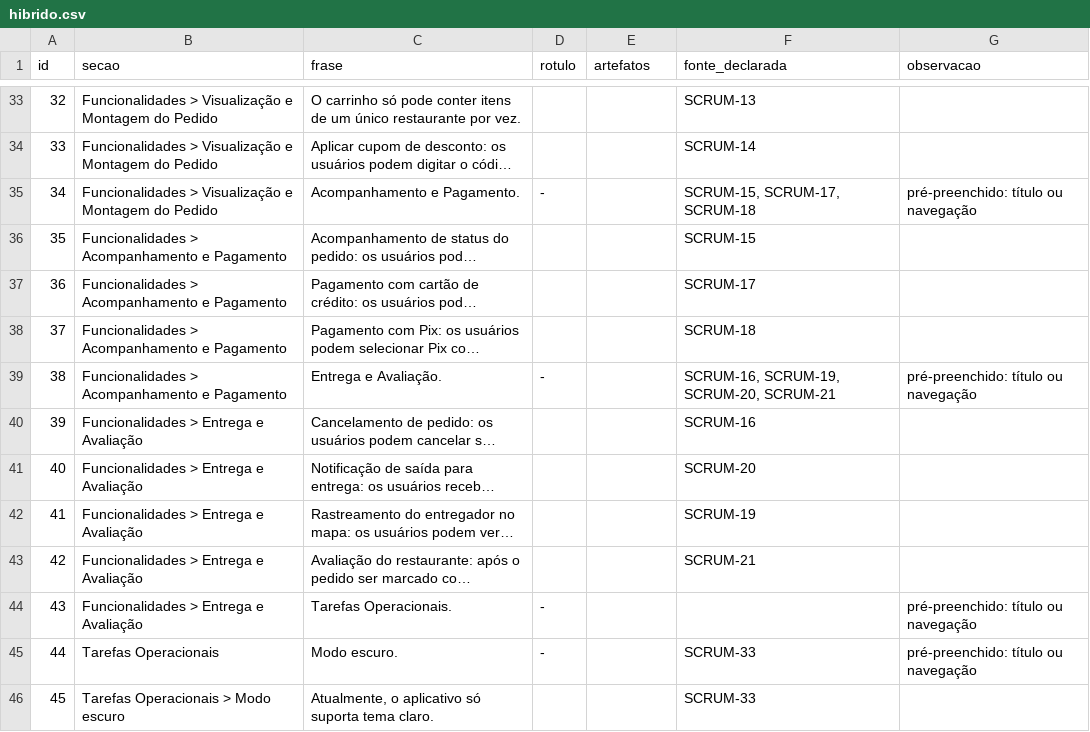
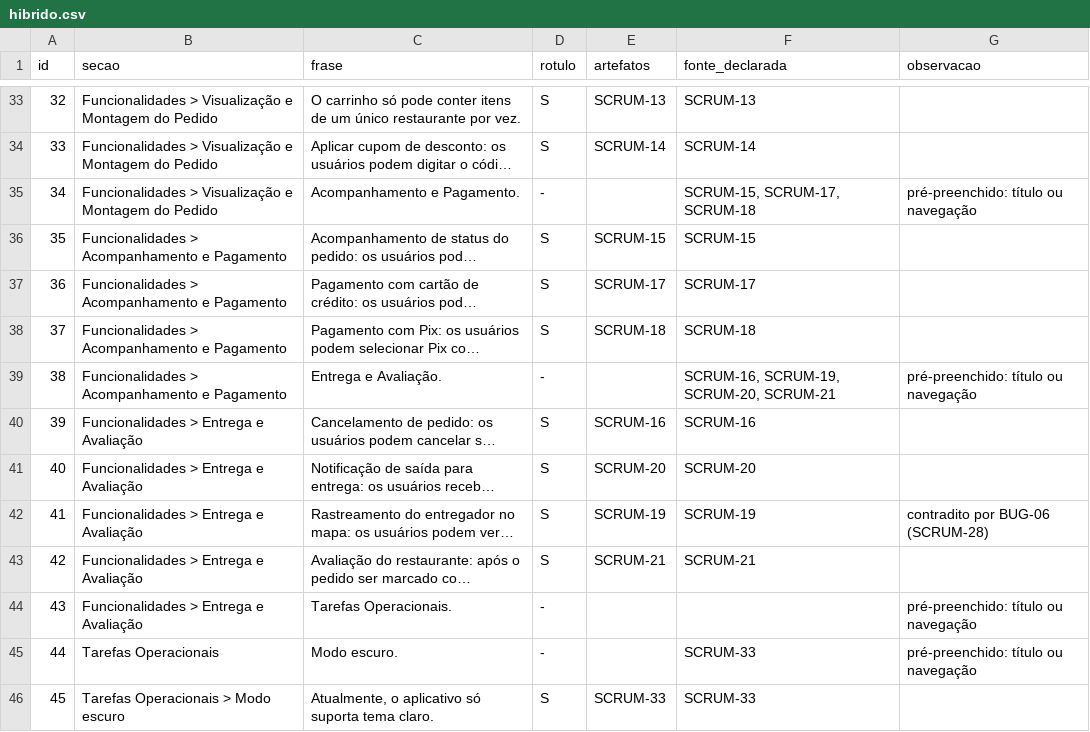
Before and after one commit to KarenStackoski/TCC, a CSV file: data/evaluation/fidelidade/hibrido.csv, drawn as a sheet; only a part is shown, gaps mark what is left out; long unchanged cells end in …; the diff covers the shown part only; the diff names each change by its address in the sheet, - before the commit and + after, or states it on an @@ line.

```diff
--- a/data/evaluation/fidelidade/hibrido.csv
+++ b/data/evaluation/fidelidade/hibrido.csv
-D33:D34 (rotulo): (empty)
+D33:D34 (rotulo): S
-E33 (artefatos): (empty)
+E33 (artefatos): SCRUM-13
-E34 (artefatos): (empty)
+E34 (artefatos): SCRUM-14
-D36:D38 (rotulo): (empty)
+D36:D38 (rotulo): S
-E36 (artefatos): (empty)
+E36 (artefatos): SCRUM-15
-E37 (artefatos): (empty)
+E37 (artefatos): SCRUM-17
-E38 (artefatos): (empty)
+E38 (artefatos): SCRUM-18
-D40:D43 (rotulo): (empty)
+D40:D43 (rotulo): S
-E40 (artefatos): (empty)
+E40 (artefatos): SCRUM-16
-E41 (artefatos): (empty)
+E41 (artefatos): SCRUM-20
-E42 (artefatos): (empty)
+E42 (artefatos): SCRUM-19
-G42 (observacao): (empty)
+G42 (observacao): contradito por BUG-06 (SCRUM-28)
-E43 (artefatos): (empty)
+E43 (artefatos): SCRUM-21
-D46 (rotulo): (empty)
+D46 (rotulo): S
-E46 (artefatos): (empty)
+E46 (artefatos): SCRUM-33
```
Also changed, not shown: 72 edited cells elsewhere in this file, data/evaluation/fidelidade/manual.csv, data/evaluation/fidelidade/rag.csv, 15 other files.
